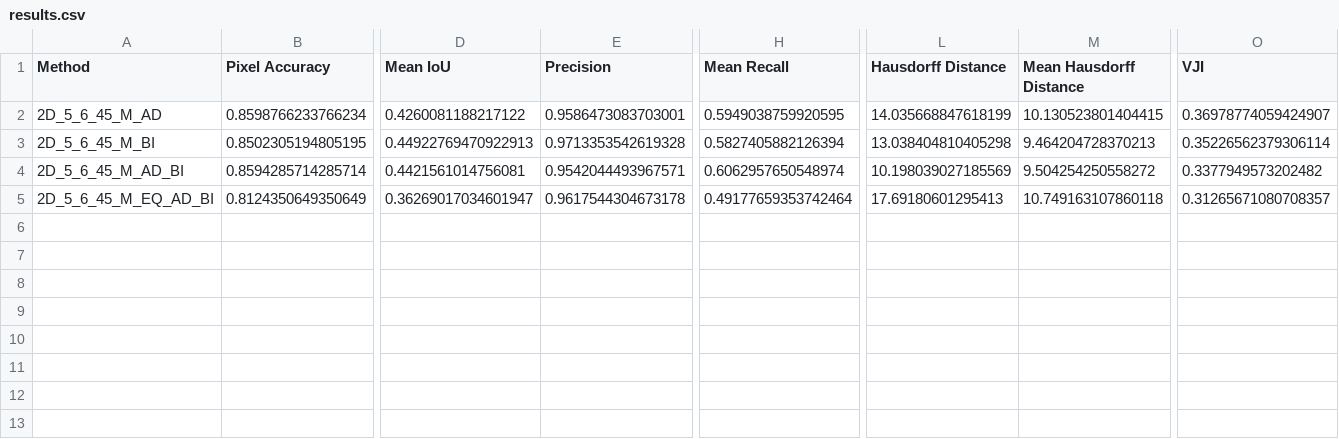
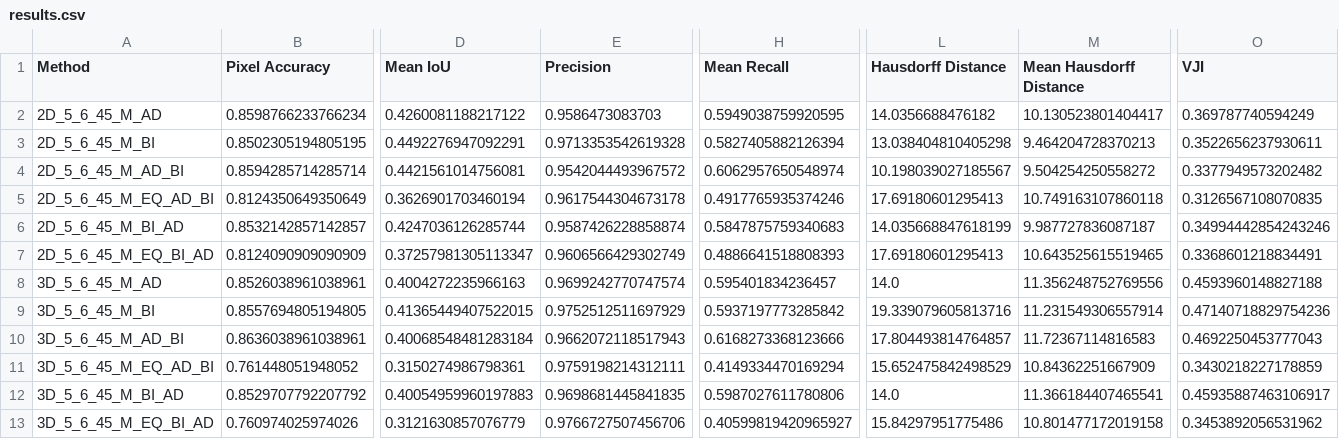
Before and after one commit to ignacio-ms/PyMorph, a CSV file: notebooks/results.csv, drawn as a sheet; only a part is shown, gaps mark what is left out; rows hold the shown columns only; the diff names each change by its address in the sheet, - before the commit and + after, or states it on an @@ line.

```diff
--- a/notebooks/results.csv
+++ b/notebooks/results.csv
-E2 (Precision): 0.9586473083703001
+E2 (Precision): 0.9586473083703
-L2 (Hausdorff Distance): 14.035668847618199
+L2 (Hausdorff Distance): 14.0356688476182
-M2 (Mean Hausdorff Distance): 10.130523801404415
+M2 (Mean Hausdorff Distance): 10.130523801404417
-O2 (VJI): 0.36978774059424907
+O2 (VJI): 0.369787740594249
-D3 (Mean IoU): 0.44922769470922913
+D3 (Mean IoU): 0.4492276947092291
-O3 (VJI): 0.35226562379306114
+O3 (VJI): 0.3522656237930611
-E4 (Precision): 0.9542044493967571
+E4 (Precision): 0.9542044493967572
-L4 (Hausdorff Distance): 10.198039027185569
+L4 (Hausdorff Distance): 10.198039027185567
-D5 (Mean IoU): 0.36269017034601947
+D5 (Mean IoU): 0.3626901703460194
-H5 (Mean Recall): 0.49177659353742464
+H5 (Mean Recall): 0.4917765935374246
-O5 (VJI): 0.31265671080708357
+O5 (VJI): 0.3126567108070835
+row 6: 2D_5_6_45_M_BI_AD | 0.8532142857142857 | 0.4247036126285744 | 0.9587426228858874 | 0.5847875759340683 | 14.035668847618199 | 9.987727836087187 | 0.34994442854243246
+row 7: 2D_5_6_45_M_EQ_BI_AD | 0.8124090909090909 | 0.37257981305113347 | 0.9606566429302749 | 0.4886641518808393 | 17.69180601295413 | 10.643525615519465 | 0.3368601218834491
+row 8: 3D_5_6_45_M_AD | 0.8526038961038961 | 0.4004272235966163 | 0.9699242770747574 | 0.595401834236457 | 14.0 | 11.356248752769556 | 0.4593960148827188
+row 9: 3D_5_6_45_M_BI | 0.8557694805194805 | 0.41365449407522015 | 0.9752512511697929 | 0.5937197773285842 | 19.339079605813716 | 11.231549306557914 | 0.47140718829754236
+row 10: 3D_5_6_45_M_AD_BI | 0.8636038961038961 | 0.40068548481283184 | 0.9662072118517943 | 0.6168273368123666 | 17.804493814764857 | 11.72367114816583 | 0.4692250453777043
+row 11: 3D_5_6_45_M_EQ_AD_BI | 0.761448051948052 | 0.3150274986798361 | 0.9759198214312111 | 0.4149334470169294 | 15.652475842498529 | 10.84362251667909 | 0.3430218227178859
+row 12: 3D_5_6_45_M_BI_AD | 0.8529707792207792 | 0.40054959960197883 | 0.9698681445841835 | 0.5987027611780806 | 14.0 | 11.366184407465541 | 0.45935887463106917
+row 13: 3D_5_6_45_M_EQ_BI_AD | 0.760974025974026 | 0.3121630857076779 | 0.9766727507456706 | 0.40599819420965927 | 15.84297951775486 | 10.801477172019158 | 0.3453892056531962
```
Also changed, not shown: 5 other files.
